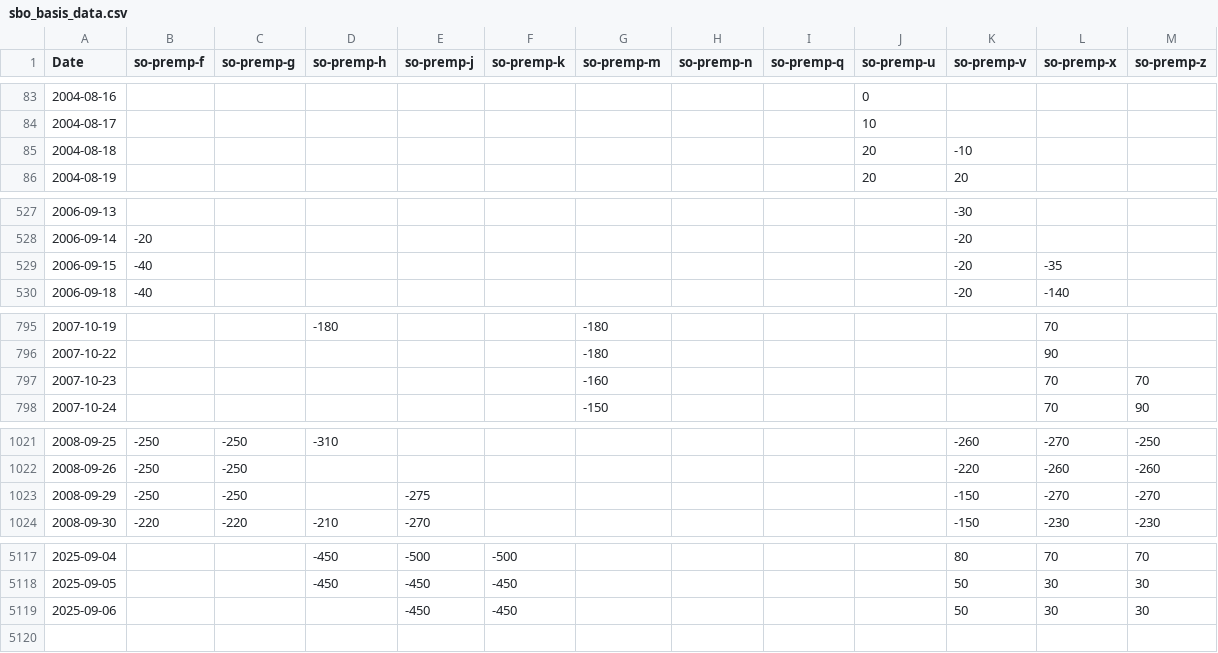
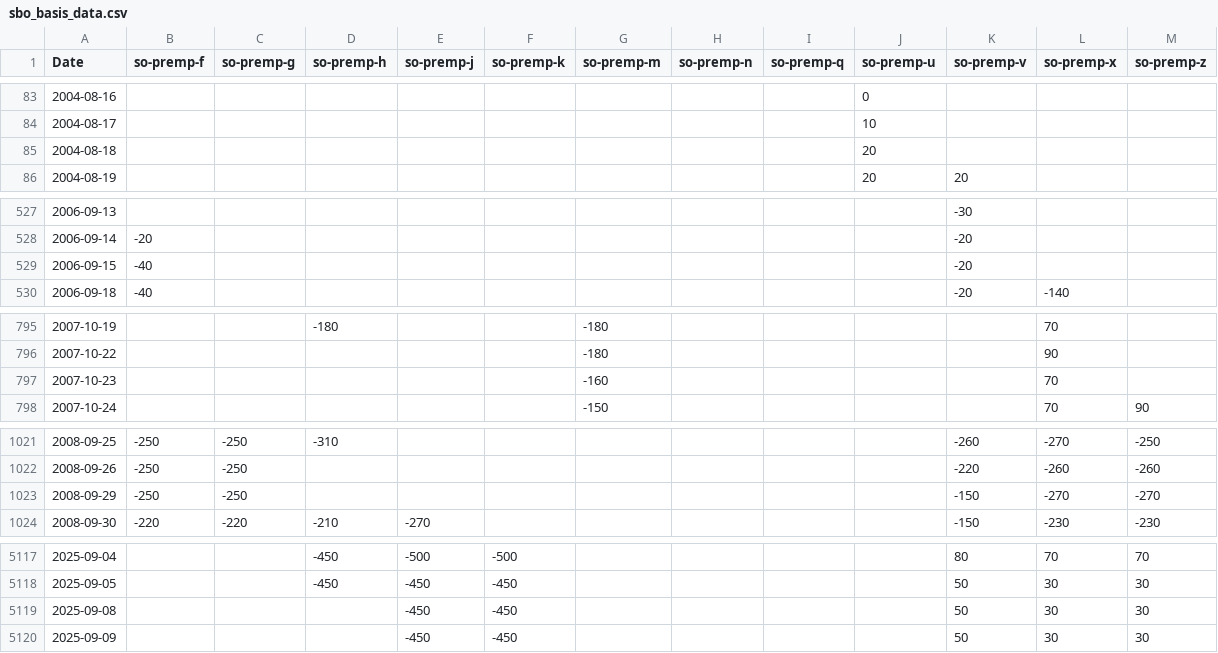
Before and after one commit to rossi-diego/market-monitor, a CSV file: data/sbo_basis_data.csv, drawn as a sheet; only a part is shown, gaps mark what is left out; the diff covers the shown part only.

```diff
--- a/data/sbo_basis_data.csv
+++ b/data/sbo_basis_data.csv
@@ -84,3 +84,3 @@ Date,so-premp-f,so-premp-g,so-premp-h,so-premp-j,so-premp-k,so-premp-m,so-premp-
 2004-08-17,,,,,,,,,10,,,
-2004-08-18,,,,,,,,,20,-10,,
+2004-08-18,,,,,,,,,20,,,
 2004-08-19,,,,,,,,,20,20,,
@@ -528,3 +528,3 @@ Date,so-premp-f,so-premp-g,so-premp-h,so-premp-j,so-premp-k,so-premp-m,so-premp-
 2006-09-14,-20,,,,,,,,,-20,,
-2006-09-15,-40,,,,,,,,,-20,-35,
+2006-09-15,-40,,,,,,,,,-20,,
 2006-09-18,-40,,,,,,,,,-20,-140,
@@ -796,3 +796,3 @@ Date,so-premp-f,so-premp-g,so-premp-h,so-premp-j,so-premp-k,so-premp-m,so-premp-
 2007-10-22,,,,,,-180,,,,,90,
-2007-10-23,,,,,,-160,,,,,70,70
+2007-10-23,,,,,,-160,,,,,70,
 2007-10-24,,,,,,-150,,,,,70,90
@@ -1022,3 +1022,3 @@ Date,so-premp-f,so-premp-g,so-premp-h,so-premp-j,so-premp-k,so-premp-m,so-premp-
 2008-09-26,-250,-250,,,,,,,,-220,-260,-260
-2008-09-29,-250,-250,,-275,,,,,,-150,-270,-270
+2008-09-29,-250,-250,,,,,,,,-150,-270,-270
 2008-09-30,-220,-220,-210,-270,,,,,,-150,-230,-230
@@ -5118,2 +5118,3 @@ Date,so-premp-f,so-premp-g,so-premp-h,so-premp-j,so-premp-k,so-premp-m,so-premp-
 2025-09-05,,,-450,-450,-450,,,,,50,30,30
-2025-09-06,,,,-450,-450,,,,,50,30,30
+2025-09-08,,,,-450,-450,,,,,50,30,30
+2025-09-09,,,,-450,-450,,,,,50,30,30
```
Also changed, not shown: 1 edited cell elsewhere in this file, data/commodities_data.csv, 1 other file.
